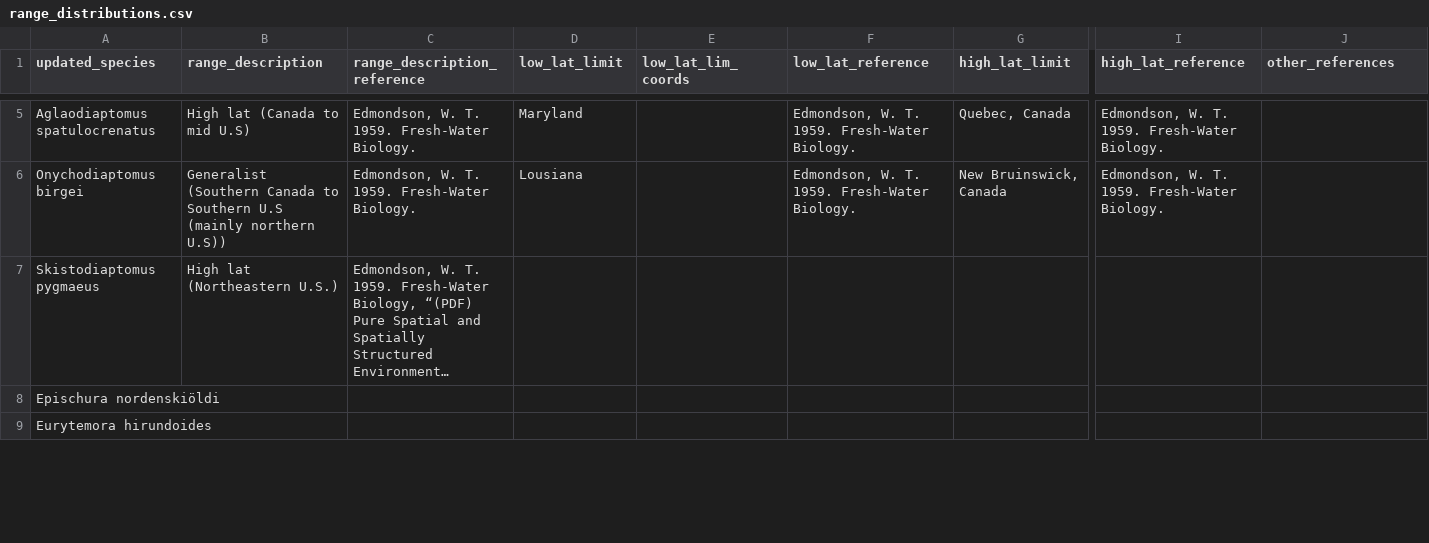
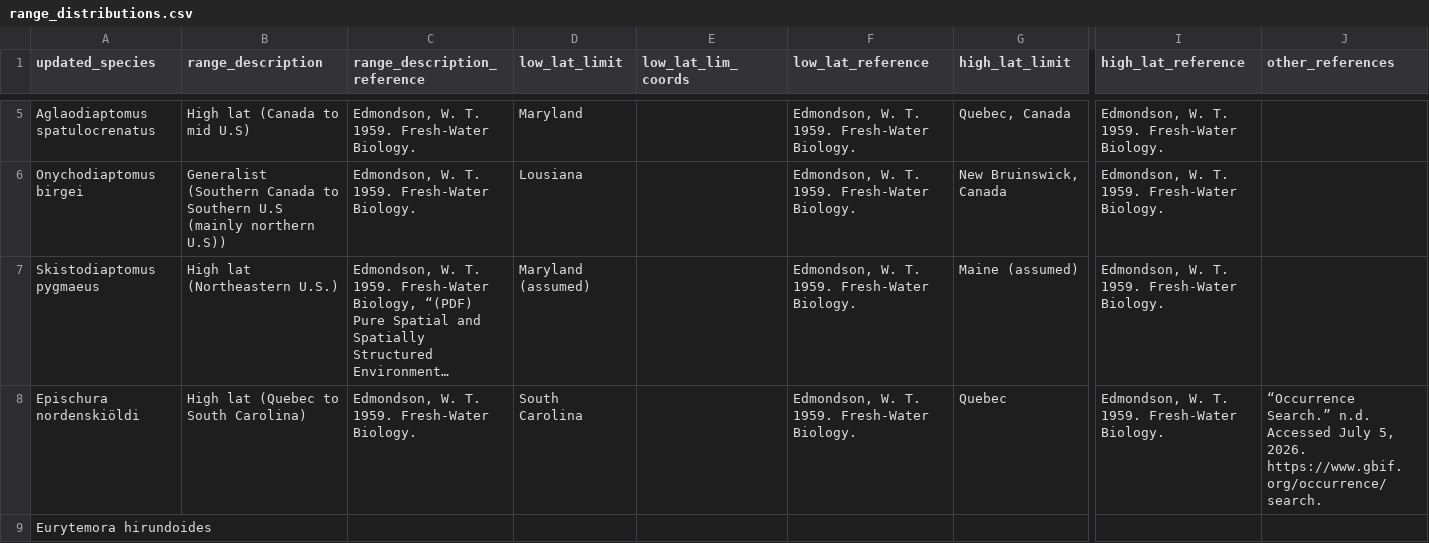
Before and after one commit to ZoopEcoEvo/historical_copepods, a CSV file: Raw_data/range_distributions.csv, drawn as a sheet; only a part is shown, gaps mark what is left out; long unchanged cells end in …; the diff covers the shown part only; the diff names each change by its address in the sheet, - before the commit and + after, or states it on an @@ line.

Commit message:
Added Data through Acartia tonsa, checked previous with GBIF

```diff
--- a/Raw_data/range_distributions.csv
+++ b/Raw_data/range_distributions.csv
-D7 (low_lat_limit): (empty)
+D7 (low_lat_limit): Maryland (assumed)
-F7:F8 (low_lat_reference): (empty)
+F7:F8 (low_lat_reference): Edmondson, W. T. 1959. Fresh-Water Biology.
-G7 (high_lat_limit): (empty)
+G7 (high_lat_limit): Maine (assumed)
-I7:I8 (high_lat_reference): (empty)
+I7:I8 (high_lat_reference): Edmondson, W. T. 1959. Fresh-Water Biology.
-B8 (range_description): (empty)
+B8 (range_description): High lat (Quebec to South Carolina)
-C8 (range_description_reference): (empty)
+C8 (range_description_reference): Edmondson, W. T. 1959. Fresh-Water Biology.
-D8 (low_lat_limit): (empty)
+D8 (low_lat_limit): South Carolina
-G8 (high_lat_limit): (empty)
+G8 (high_lat_limit): Quebec
-J8 (other_references): (empty)
+J8 (other_references): “Occurrence Search.” n.d. Accessed July 5, 2026. https://www.gbif.org/occurrence/search.
```
Also changed, not shown: 18 edited cells elsewhere in this file.
